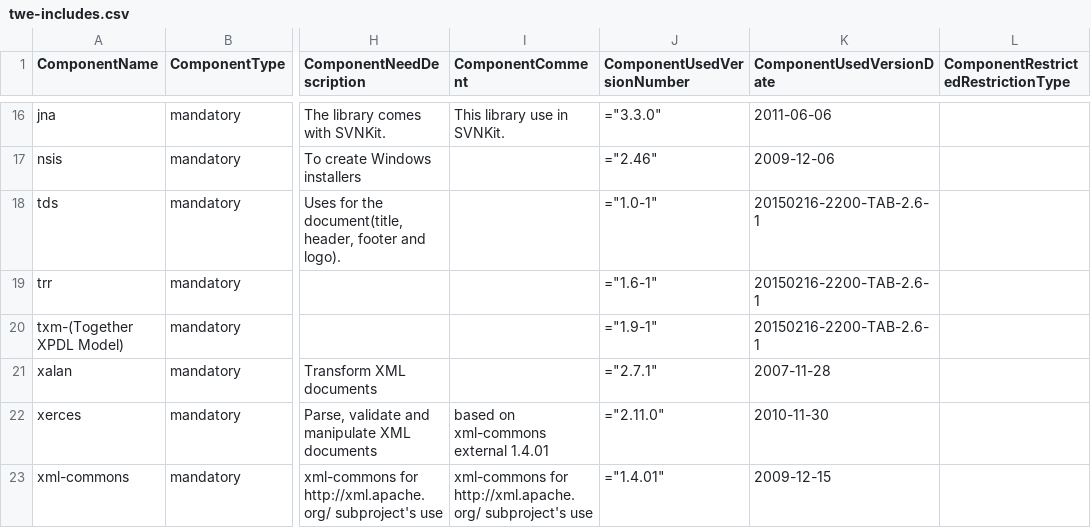
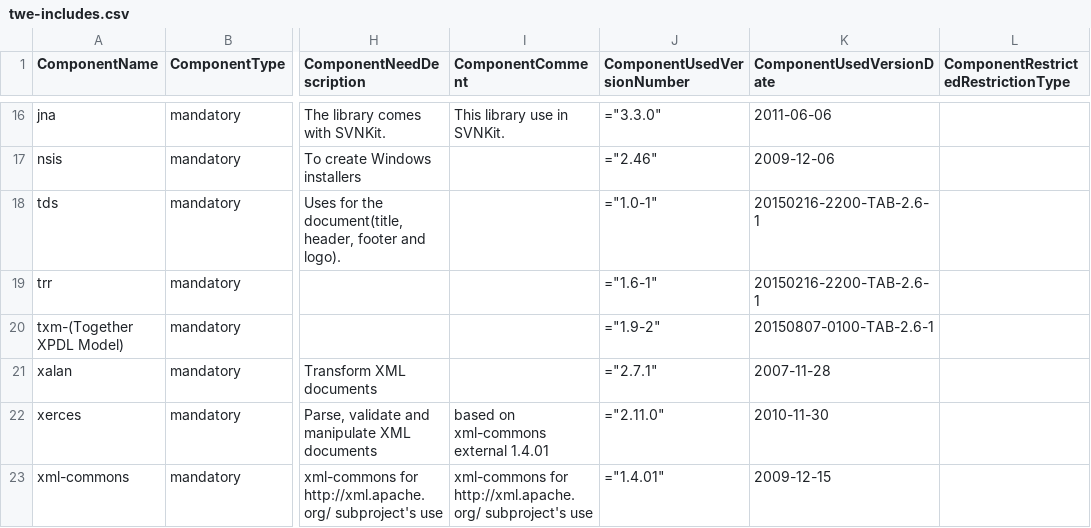
Before and after one commit to Shoobx/JaWE, a CSV file: twe/licenses/twe-includes.csv, drawn as a sheet; only a part is shown, gaps mark what is left out; the diff names each change by its address in the sheet, - before the commit and + after, or states it on an @@ line.

```diff
--- a/twe/licenses/twe-includes.csv
+++ b/twe/licenses/twe-includes.csv
-J20 (ComponentUsedVersionNumber): ="1.9-1"
+J20 (ComponentUsedVersionNumber): ="1.9-2"
-K20 (ComponentUsedVersionDate): 20150216-2200-TAB-2.6-1
+K20 (ComponentUsedVersionDate): 20150807-0100-TAB-2.6-1
```
Also changed, not shown: 2 other files.
